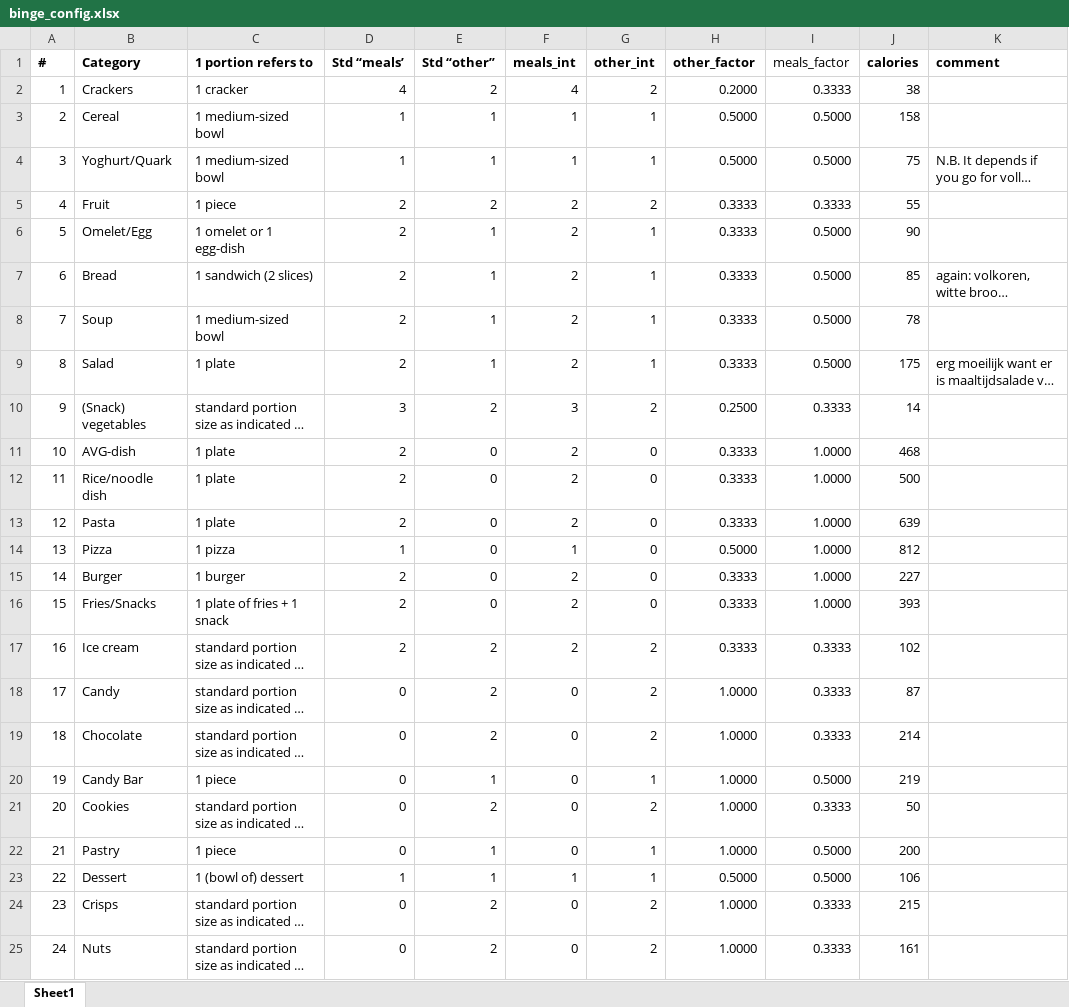
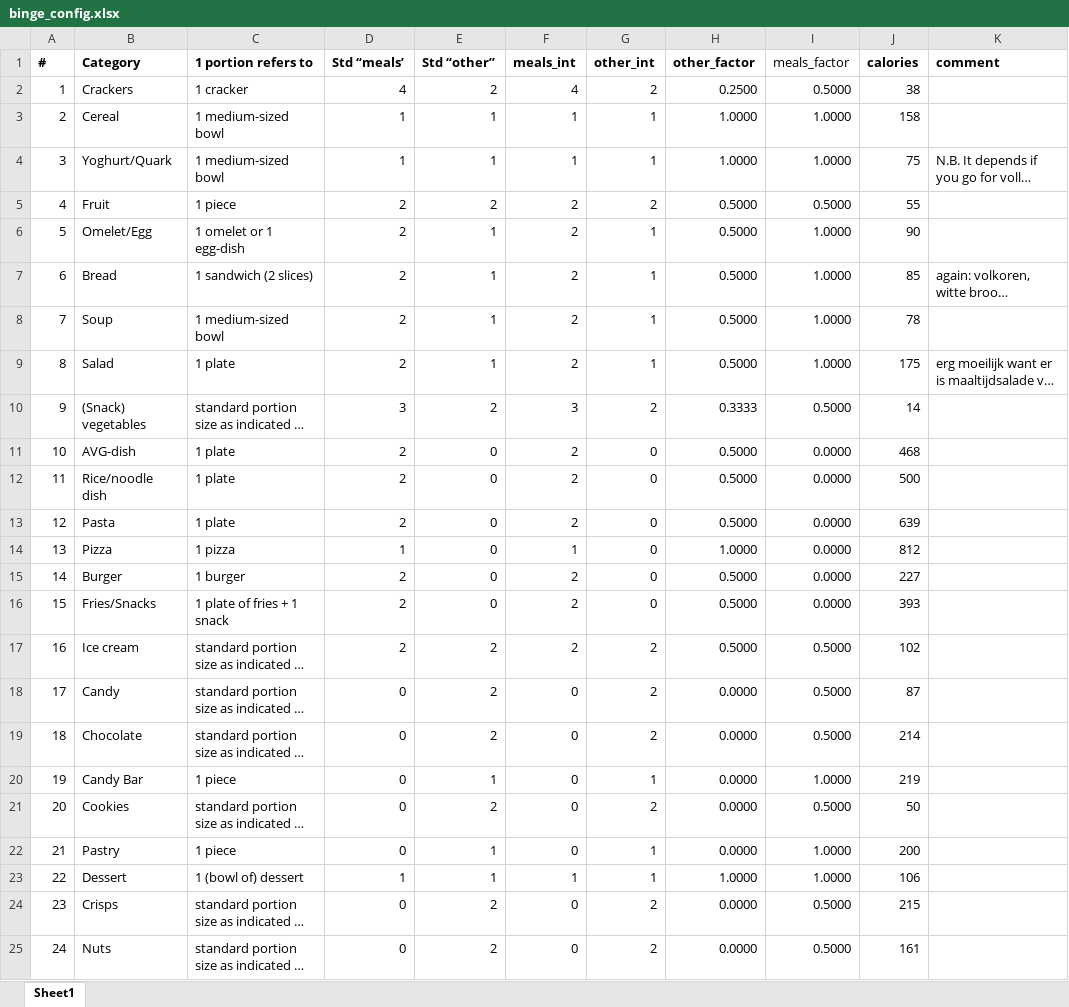
Before and after one commit to putssander/psych-datau, an Excel workbook: resources/config/binge_config.xlsx, sheet Sheet1, drawn as a sheet; long unchanged cells end in …; values as stored, in another font and other column widths than the file's, no borders; the diff names each change by its address in the sheet, - before the commit and + after, or states it on an @@ line.

Commit message:
config added removed +1 for threshold in config

```diff
--- a/resources/config/binge_config.xlsx (sheet Sheet1)
+++ b/resources/config/binge_config.xlsx (sheet Sheet1)
-H2 (other_factor): 0.2000
+H2 (other_factor): 0.2500
-I2 (meals_factor): 0.3333
+I2 (meals_factor): 0.5000
-H3:H4 (other_factor): 0.5000
+H3:H4 (other_factor): 1.0000
-I3:I4 (meals_factor): 0.5000
+I3:I4 (meals_factor): 1.0000
-H5:H9 (other_factor): 0.3333
+H5:H9 (other_factor): 0.5000
-I5 (meals_factor): 0.3333
+I5 (meals_factor): 0.5000
-I6:I9 (meals_factor): 0.5000
+I6:I9 (meals_factor): 1.0000
-H10 (other_factor): 0.2500
+H10 (other_factor): 0.3333
-I10 (meals_factor): 0.3333
+I10 (meals_factor): 0.5000
-H11:H13 (other_factor): 0.3333
+H11:H13 (other_factor): 0.5000
-I11:I16 (meals_factor): 1.0000
+I11:I16 (meals_factor): 0.0000
-H14 (other_factor): 0.5000
+H14 (other_factor): 1.0000
-H15:H17 (other_factor): 0.3333
+H15:H17 (other_factor): 0.5000
-I17:I19 (meals_factor): 0.3333
+I17:I19 (meals_factor): 0.5000
-H18:H22 (other_factor): 1.0000
+H18:H22 (other_factor): 0.0000
-I20 (meals_factor): 0.5000
+I20 (meals_factor): 1.0000
-I21 (meals_factor): 0.3333
+I21 (meals_factor): 0.5000
-I22:I23 (meals_factor): 0.5000
+I22:I23 (meals_factor): 1.0000
-H23 (other_factor): 0.5000
+H23 (other_factor): 1.0000
-H24:H25 (other_factor): 1.0000
+H24:H25 (other_factor): 0.0000
-I24:I25 (meals_factor): 0.3333
+I24:I25 (meals_factor): 0.5000
```
